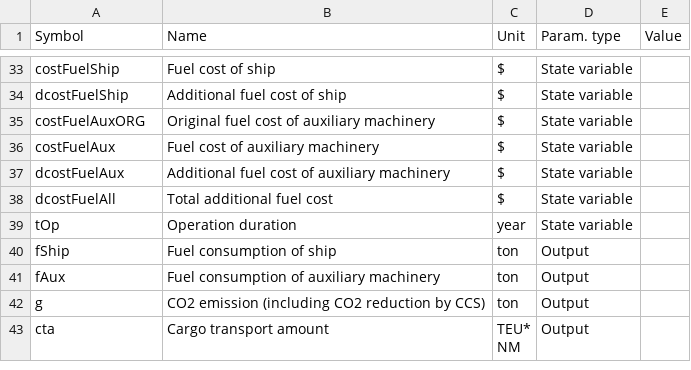
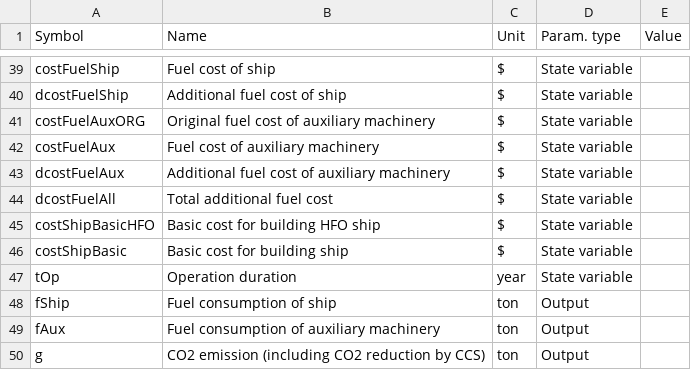
Before and after one commit to turn281/GHG-reduction-project, a CSV file: parameters/variableAll3.csv, drawn as a sheet; only a part is shown, gaps mark what is left out; the shorter side is filled out with more unchanged rows; the diff covers the shown part only.

```diff
--- a/parameters/variableAll3.csv
+++ b/parameters/variableAll3.csv
@@ -38,2 +44,4 @@ dcostFuelAux,Additional fuel cost of auxiliary machinery,$,State variable,
 dcostFuelAll,Total additional fuel cost,$,State variable,
+costShipBasicHFO,Basic cost for building HFO ship,$,State variable,
+costShipBasic,Basic cost for building ship,$,State variable,
 tOp,Operation duration,year,State variable,
```
Also changed, not shown: 7 added rows, 1 removed row and 15 edited cells elsewhere in this file, 6 other files.
